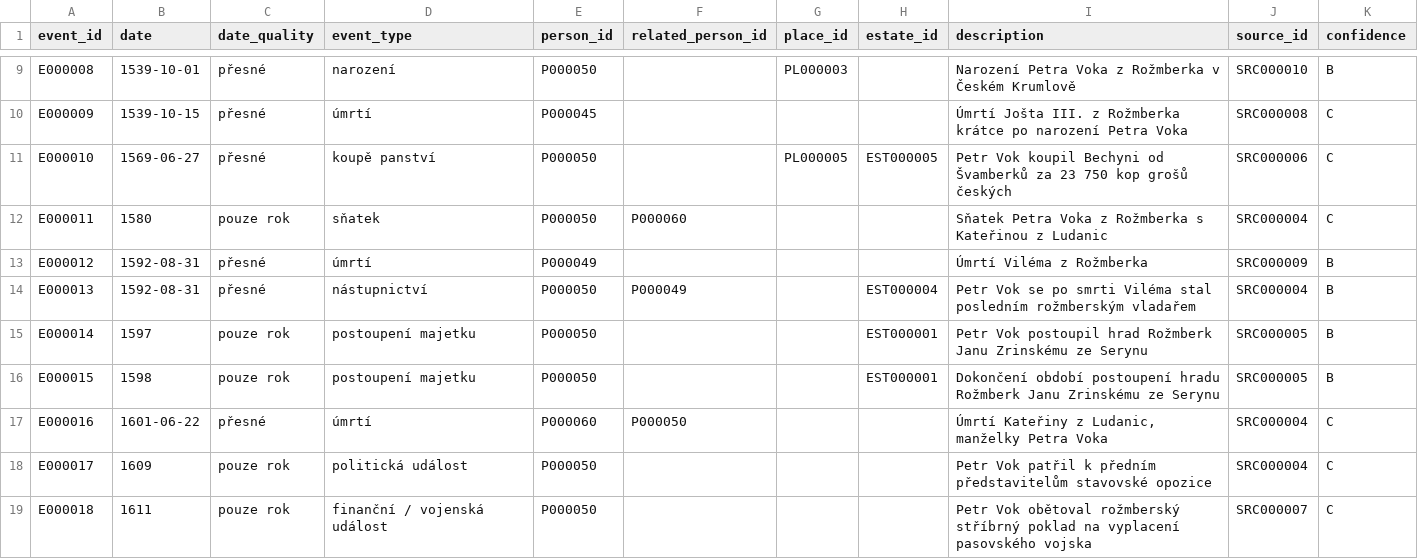
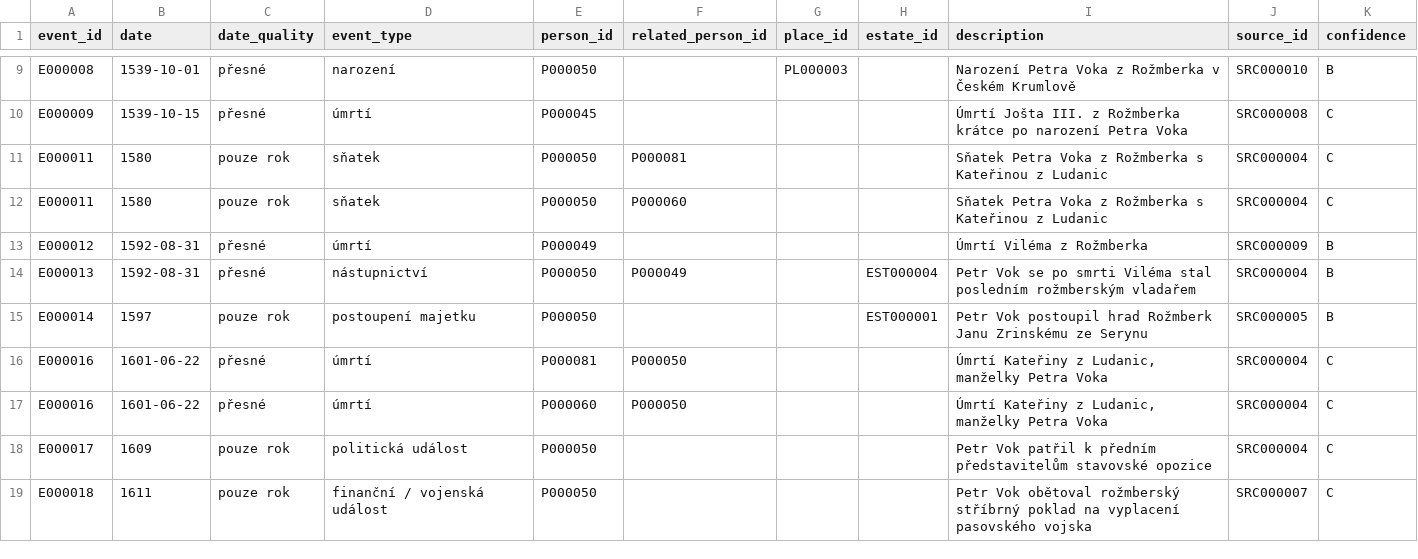
Before and after one commit to peterpistulka/Rozmberkove-, a CSV file: data/events.csv, drawn as a sheet; only a part is shown, gaps mark what is left out; removed rows and columns are numbered as before the commit, all else as after; the diff names each change by its address in the sheet, - before the commit and + after, or states it on an @@ line.

Commit message:
Update events.csv

```diff
--- a/data/events.csv
+++ b/data/events.csv
-row 11: E000010 | 1569-06-27 | přesné | koupě panství | P000050 |  | PL000005 | EST000005 | Petr Vok koupil Bechyni od Švamberků za 23 750 kop grošů českých | SRC000006 | C
+row 11: E000011 | 1580 | pouze rok | sňatek | P000050 | P000081 |  |  | Sňatek Petra Voka z Rožmberka s Kateřinou z Ludanic | SRC000004 | C
-row 16: E000015 | 1598 | pouze rok | postoupení majetku | P000050 |  |  | EST000001 | Dokončení období postoupení hradu Rožmberk Janu Zrinskému ze Serynu | SRC000005 | B
+row 16: E000016 | 1601-06-22 | přesné | úmrtí | P000081 | P000050 |  |  | Úmrtí Kateřiny z Ludanic, manželky Petra Voka | SRC000004 | C
```
